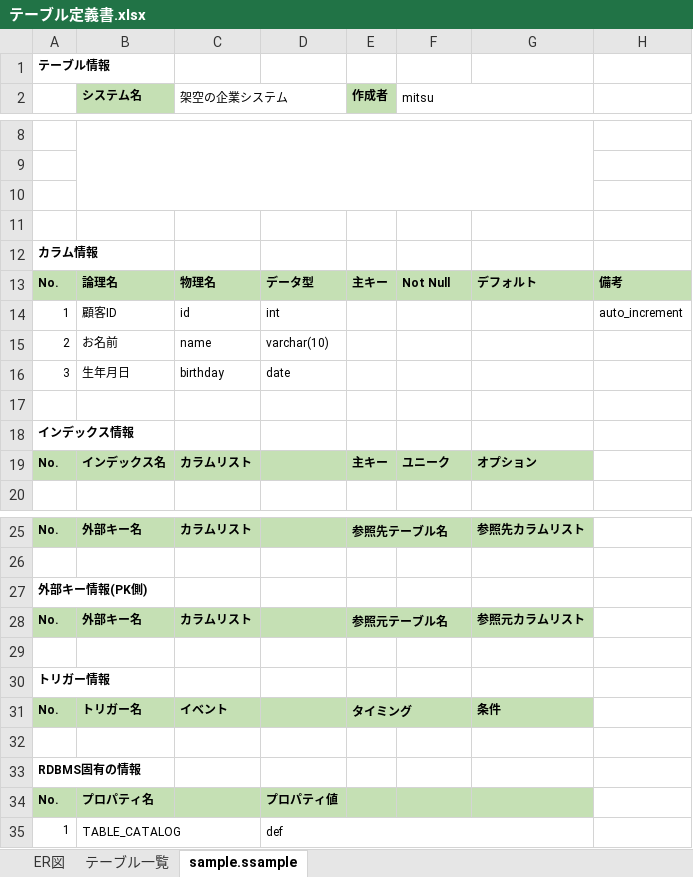
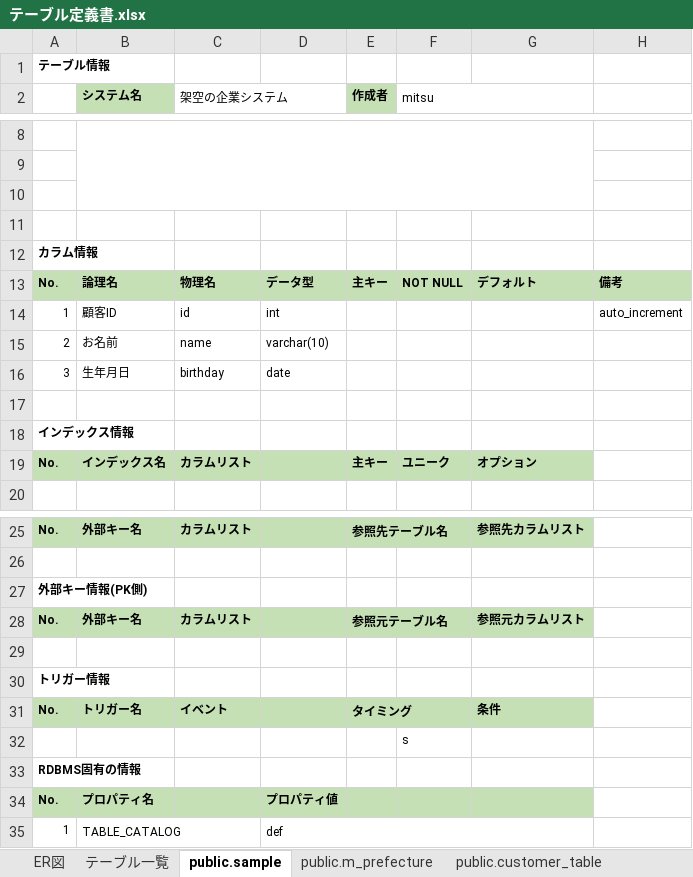
Before and after one commit to Mitsu-1216/BusinessSystem, an Excel workbook: document/テーブル定義書.xlsx, sheet public.sample, drawn as a sheet; only a part is shown, gaps mark what is left out; values as stored, in another font and other column widths than the file's, no borders; the diff names each change by its address in the sheet, - before the commit and + after, or states it on an @@ line.

```diff
--- a/document/テーブル定義書.xlsx (sheet public.sample)
+++ b/document/テーブル定義書.xlsx (sheet public.sample)
-sheet tab: sample.ssample
+sheet tab: public.sample
+sheet tab: public.m_prefecture
+sheet tab: public.customer_table
-F13 (mitsu): Not Null
+F13 (mitsu): NOT NULL
-F32 (mitsu): (empty)
+F32 (mitsu): s
```
Also changed, not shown: sheet テーブル一覧.
